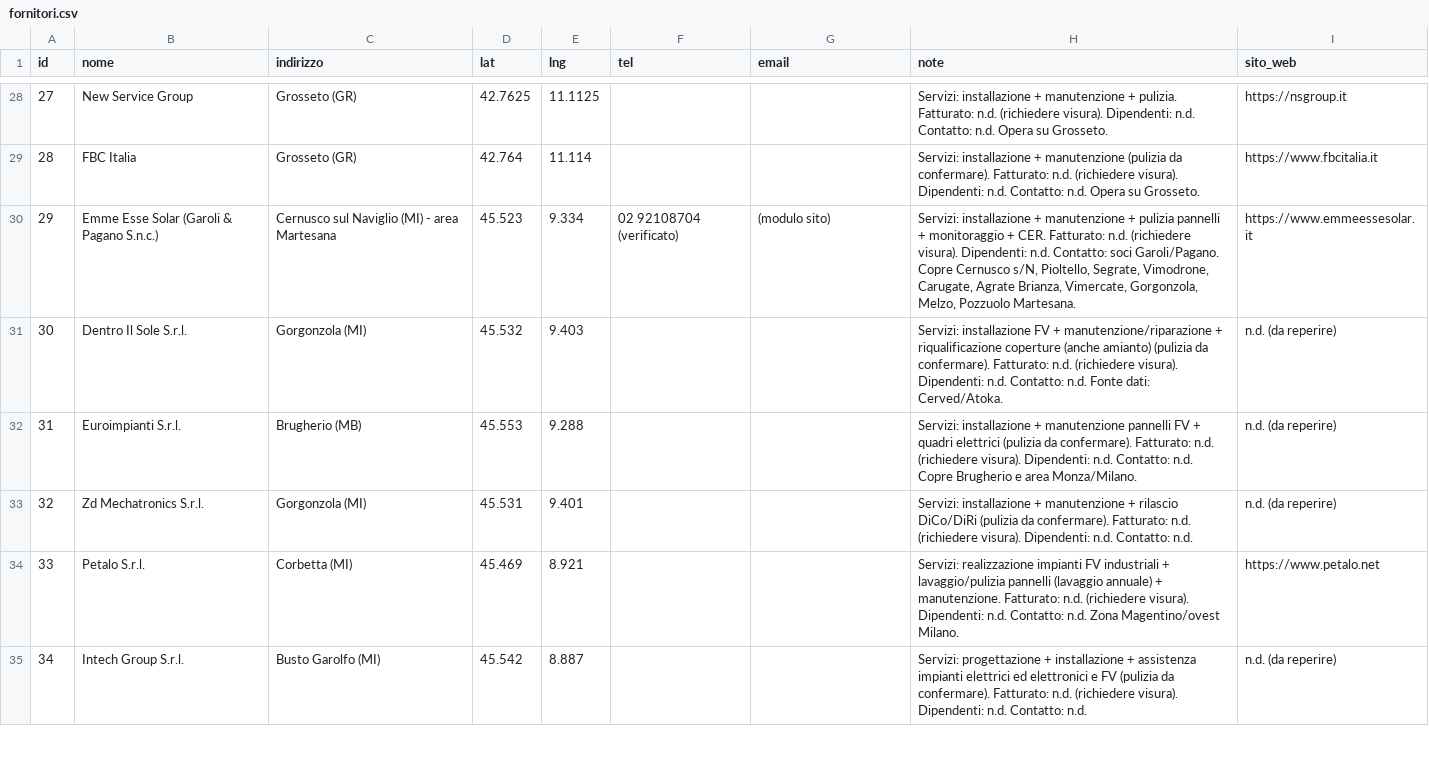
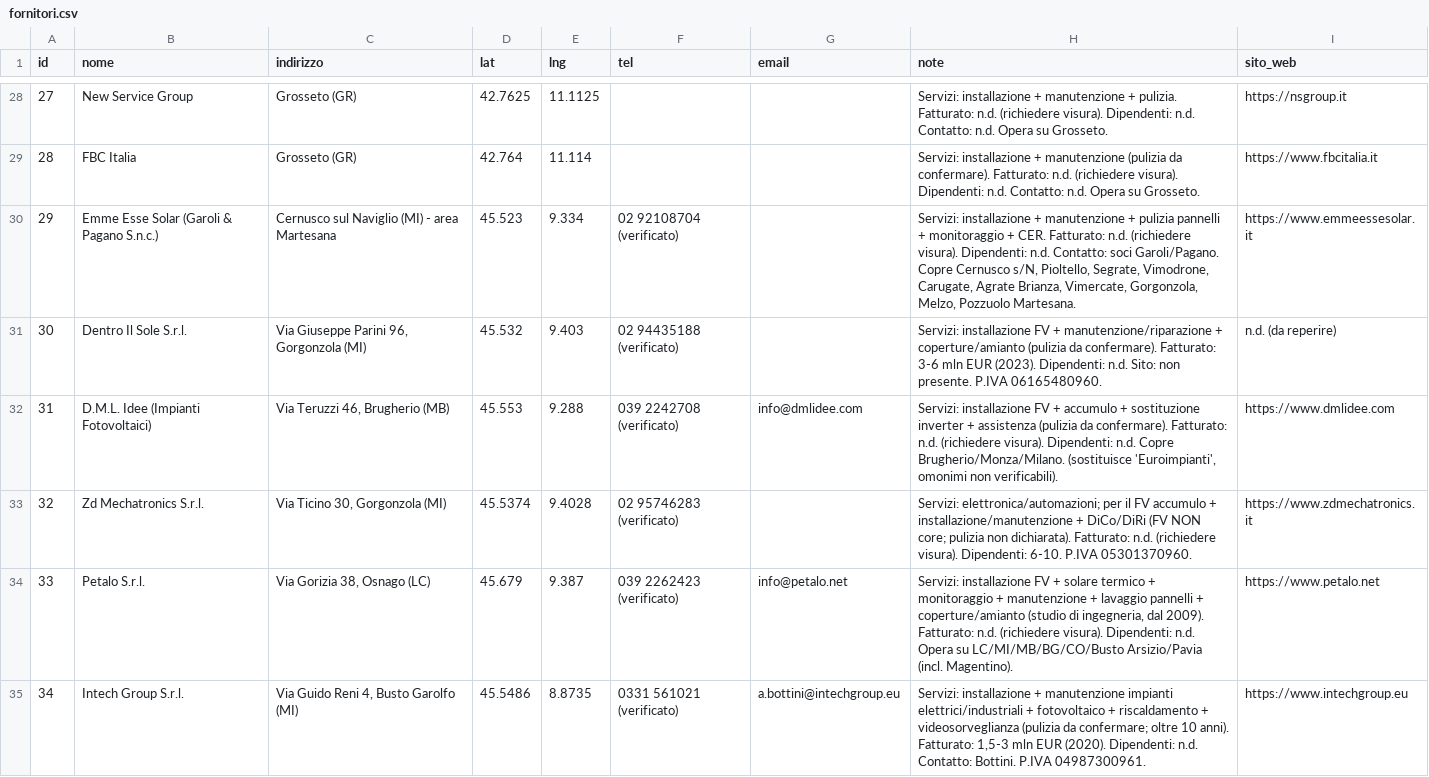
Before and after one commit to JoeBosi/EPS_Mappa_Impianti, a CSV file: fornitori.csv, drawn as a sheet; only a part is shown, gaps mark what is left out; the diff covers the shown part only.

Commit message:
data: aggiorna fornitori 1-36 con tel/email completi e dati verificati

```diff
--- a/fornitori.csv
+++ b/fornitori.csv
@@ -29,7 +29,7 @@ id,nome,indirizzo,lat,lng,tel,email,note,sito_web
 28,FBC Italia,Grosseto (GR),42.764,11.114,,,Servizi: installazione + manutenzione (pulizia da confermare). Fatturato: n.d. (richiedere visura). Dipendenti: n.d. Contatto: n.d. Opera su Grosseto.,https://www.fbcitalia.it
-29,Emme Esse Solar (Garoli & Pagano S.n.c.),Cernusco sul Naviglio (MI) - area Martesana,45.523,9.334,02 92108704 (verificato),(modulo sito),"Servizi: installazione + manutenzione + pulizia pannelli + monitoraggio + CER. Fatturato: n.d. (richiedere visura). Dipendenti: n.d. Contatto: soci Garoli/Pagano. Copre Cernusco s/N, Pioltello, Segrate, Vimodrone, Carugate, Agrate Brianza, Vimercate, Gorgonzola, Melzo, Pozzuolo Martesana.",https://www.emmeessesolar.it
-30,Dentro Il Sole S.r.l.,Gorgonzola (MI),45.532,9.403,,,Servizi: installazione FV + manutenzione/riparazione + riqualificazione coperture (anche amianto) (pulizia da confermare). Fatturato: n.d. (richiedere visura). Dipendenti: n.d. Contatto: n.d. Fonte dati: Cerved/Atoka.,n.d. (da reperire)
-31,Euroimpianti S.r.l.,Brugherio (MB),45.553,9.288,,,Servizi: installazione + manutenzione pannelli FV + quadri elettrici (pulizia da confermare). Fatturato: n.d. (richiedere visura). Dipendenti: n.d. Contatto: n.d. Copre Brugherio e area Monza/Milano.,n.d. (da reperire)
-32,Zd Mechatronics S.r.l.,Gorgonzola (MI),45.531,9.401,,,Servizi: installazione + manutenzione + rilascio DiCo/DiRi (pulizia da confermare). Fatturato: n.d. (richiedere visura). Dipendenti: n.d. Contatto: n.d.,n.d. (da reperire)
-33,Petalo S.r.l.,Corbetta (MI),45.469,8.921,,,Servizi: realizzazione impianti FV industriali + lavaggio/pulizia pannelli (lavaggio annuale) + manutenzione. Fatturato: n.d. (richiedere visura). Dipendenti: n.d. Contatto: n.d. Zona Magentino/ovest Milano.,https://www.petalo.net
-34,Intech Group S.r.l.,Busto Garolfo (MI),45.542,8.887,,,Servizi: progettazione + installazione + assistenza impianti elettrici ed elettronici e FV (pulizia da confermare). Fatturato: n.d. (richiedere visura). Dipendenti: n.d. Contatto: n.d.,n.d. (da reperire)
+29,Emme Esse Solar (Garoli & Pagano S.n.c.),Cernusco sul Naviglio (MI) - area Martesana,45.523,9.334,02 92108704 (verificato),,"Servizi: installazione + manutenzione + pulizia pannelli + monitoraggio + CER. Fatturato: n.d. (richiedere visura). Dipendenti: n.d. Contatto: soci Garoli/Pagano. Copre Cernusco s/N, Pioltello, Segrate, Vimodrone, Carugate, Agrate Brianza, Vimercate, Gorgonzola, Melzo, Pozzuolo Martesana.",https://www.emmeessesolar.it
+30,Dentro Il Sole S.r.l.,"Via Giuseppe Parini 96, Gorgonzola (MI)",45.532,9.403,02 94435188 (verificato),,Servizi: installazione FV + manutenzione/riparazione + coperture/amianto (pulizia da confermare). Fatturato: 3-6 mln EUR (2023). Dipendenti: n.d. Sito: non presente. P.IVA 06165480960.,n.d. (da reperire)
+31,D.M.L. Idee (Impianti Fotovoltaici),"Via Teruzzi 46, Brugherio (MB)",45.553,9.288,039 2242708 (verificato),info@dmlidee.com,"Servizi: installazione FV + accumulo + sostituzione inverter + assistenza (pulizia da confermare). Fatturato: n.d. (richiedere visura). Dipendenti: n.d. Copre Brugherio/Monza/Milano. (sostituisce 'Euroimpianti', omonimi non verificabili).",https://www.dmlidee.com
+32,Zd Mechatronics S.r.l.,"Via Ticino 30, Gorgonzola (MI)",45.5374,9.4028,02 95746283 (verificato),,Servizi: elettronica/automazioni; per il FV accumulo + installazione/manutenzione + DiCo/DiRi (FV NON core; pulizia non dichiarata). Fatturato: n.d. (richiedere visura). Dipendenti: 6-10. P.IVA 05301370960.,https://www.zdmechatronics.it
+33,Petalo S.r.l.,"Via Gorizia 38, Osnago (LC)",45.679,9.387,039 2262423 (verificato),info@petalo.net,"Servizi: installazione FV + solare termico + monitoraggio + manutenzione + lavaggio pannelli + coperture/amianto (studio di ingegneria, dal 2009). Fatturato: n.d. (richiedere visura). Dipendenti: n.d. Opera su LC/MI/MB/BG/CO/Busto Arsizio/Pavia (incl. Magentino).",https://www.petalo.net
+34,Intech Group S.r.l.,"Via Guido Reni 4, Busto Garolfo (MI)",45.5486,8.8735,0331 561021 (verificato),a.bottini@intechgroup.eu,"Servizi: installazione + manutenzione impianti elettrici/industriali + fotovoltaico + riscaldamento + videosorveglianza (pulizia da confermare; oltre 10 anni). Fatturato: 1,5-3 mln EUR (2020). Dipendenti: n.d. Contatto: Bottini. P.IVA 04987300961.",https://www.intechgroup.eu
```
Also changed, not shown: 50 edited cells elsewhere in this file.
